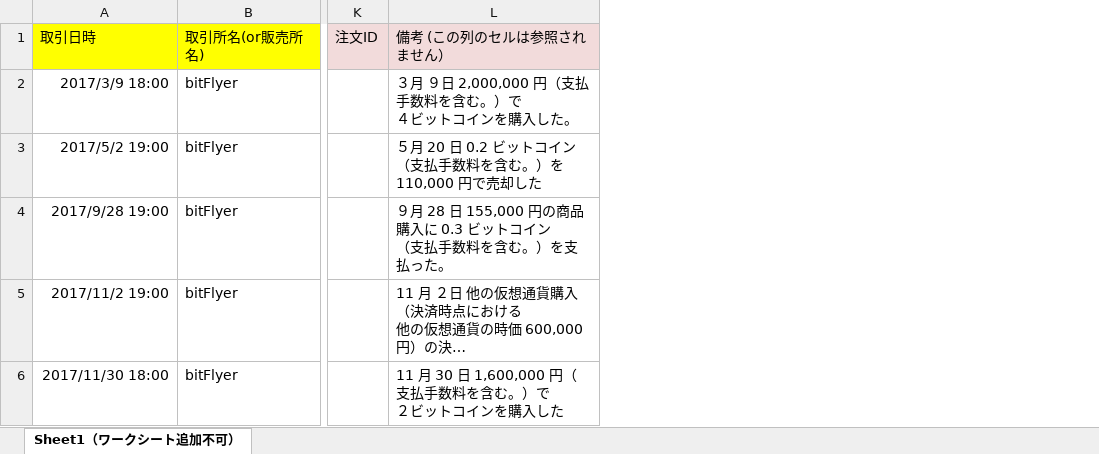
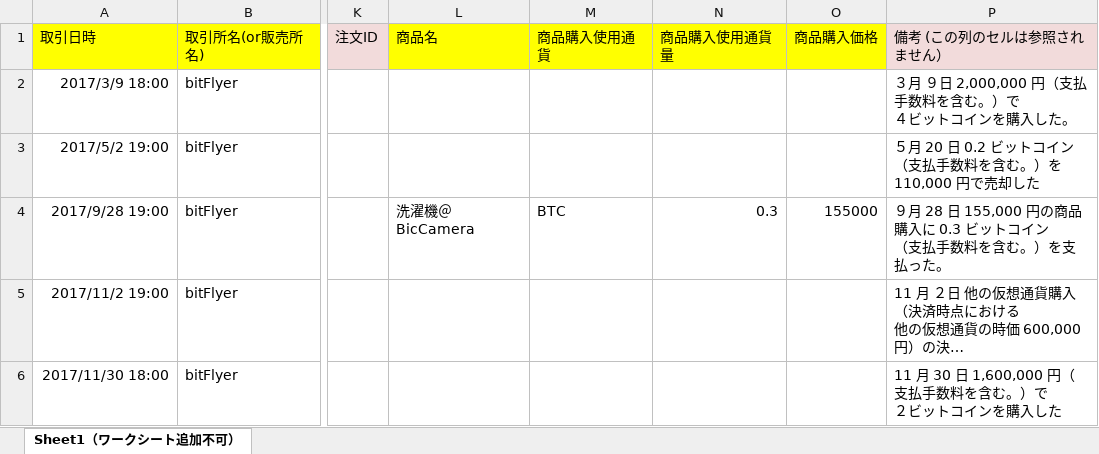
Before and after one commit to kenj0/CryptoCoinTaxReturn, an Excel workbook: docs/sample/取引履歴サンプル04.xlsx, sheet Sheet1（ワークシート追加不可）, drawn as a sheet; only a part is shown, gaps mark what is left out; long unchanged cells end in …; values as stored, in another font and other column widths than the file's, no borders; charts and pictures not drawn; the diff names each change by its address in the sheet, - before the commit and + after, or states it on an @@ line.

Commit message:
Fix trade sample 04.

```diff
--- a/docs/sample/取引履歴サンプル04.xlsx (sheet Sheet1（ワークシート追加不可）)
+++ b/docs/sample/取引履歴サンプル04.xlsx (sheet Sheet1（ワークシート追加不可）)
+column L (商品名), row 4: 洗濯機＠BicCamera
+column M (商品購入使用通貨), row 4: BTC
+column N (商品購入使用通貨量), row 4: 0.3
+column O (商品購入価格), row 4: 155000
```
